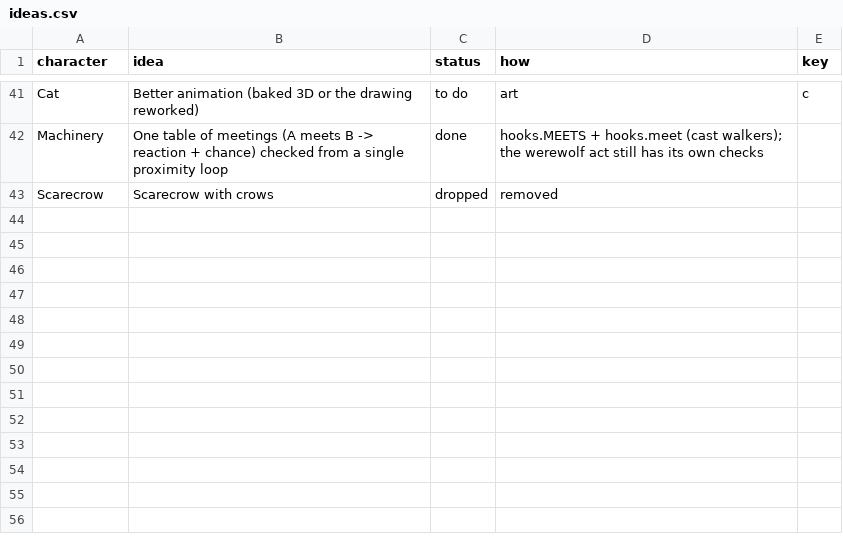
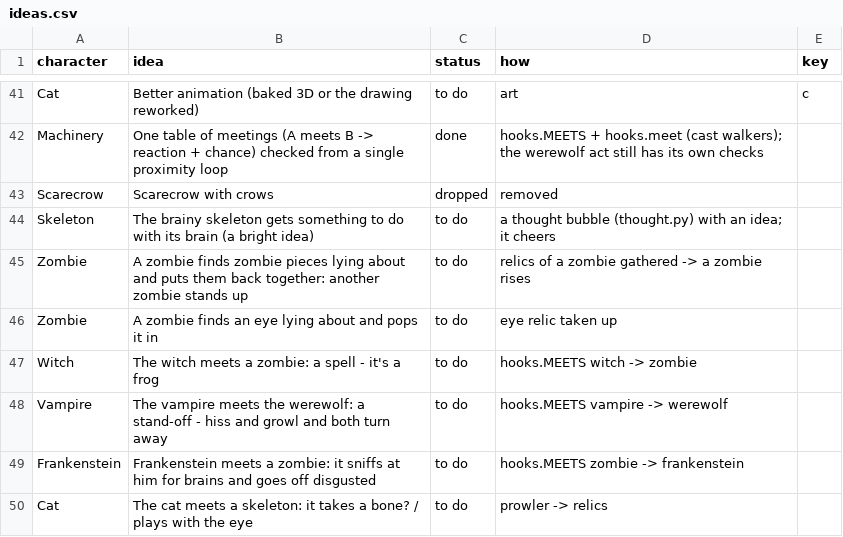
Before and after one commit to praktijkpioniers/kioskplayer, a CSV file: themes/halloween/ideas.csv, drawn as a sheet; only a part is shown, gaps mark what is left out.

```diff
--- a/themes/halloween/ideas.csv
+++ b/themes/halloween/ideas.csv
@@ -43 +43,8 @@ Machinery,One table of meetings (A meets B -> reaction + chance) checked from a
 Scarecrow,Scarecrow with crows,dropped,removed,
+Skeleton,The brainy skeleton gets something to do with its brain (a bright idea),to do,a thought bubble (thought.py) with an idea; it cheers,
+Zombie,A zombie finds zombie pieces lying about and puts them back together: another zombie stands up,to do,relics of a zombie gathered -> a zombie rises,
+Zombie,A zombie finds an eye lying about and pops it in,to do,eye relic taken up,
+Witch,The witch meets a zombie: a spell - it's a frog,to do,hooks.MEETS witch -> zombie,
+Vampire,The vampire meets the werewolf: a stand-off - hiss and growl and both turn away,to do,hooks.MEETS vampire -> werewolf,
+Frankenstein,Frankenstein meets a zombie: it sniffs at him for brains and goes off disgusted,to do,hooks.MEETS zombie -> frankenstein,
+Cat,The cat meets a skeleton: it takes a bone? / plays with the eye,to do,prowler -> relics,
```
Also changed, not shown: 2 other files.
